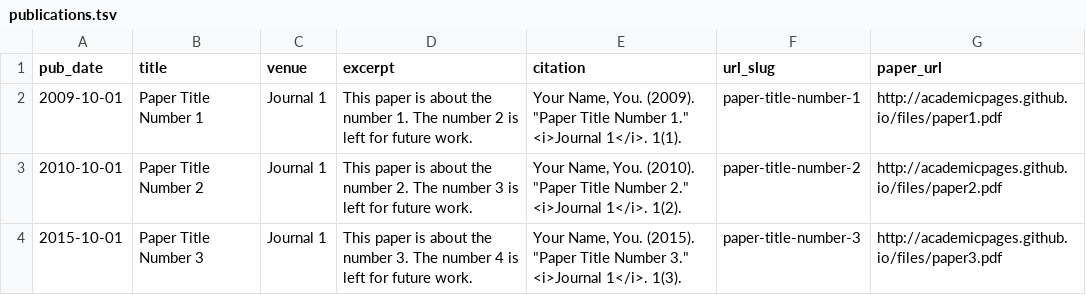
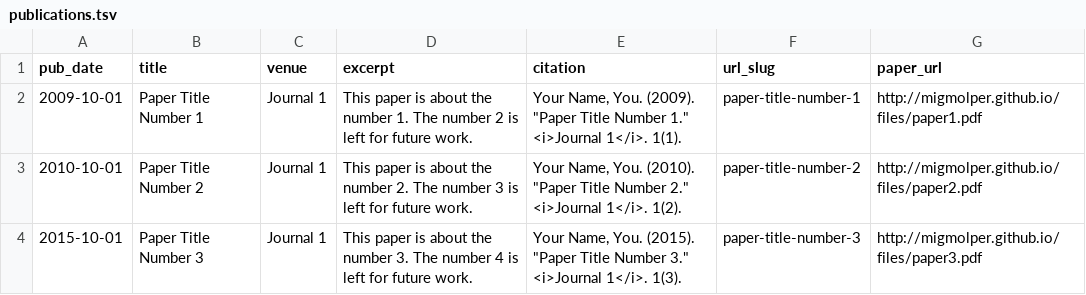
Before and after one commit to migmolper/migmolper.github.io, a TSV file: markdown_generator/publications.tsv, drawn as a sheet.

```diff
--- a/markdown_generator/publications.tsv
+++ b/markdown_generator/publications.tsv
@@ -1,4 +1,4 @@
 pub_date	title	venue	excerpt	citation	url_slug	paper_url
-2009-10-01	Paper Title Number 1	Journal 1	This paper is about the number 1. The number 2 is left for future work.	Your Name, You. (2009). "Paper Title Number 1." <i>Journal 1</i>. 1(1).	paper-title-number-1	http://academicpages.github.io/files/paper1.pdf
-2010-10-01	Paper Title Number 2	Journal 1	This paper is about the number 2. The number 3 is left for future work.	Your Name, You. (2010). "Paper Title Number 2." <i>Journal 1</i>. 1(2).	paper-title-number-2	http://academicpages.github.io/files/paper2.pdf
-2015-10-01	Paper Title Number 3	Journal 1	This paper is about the number 3. The number 4 is left for future work.	Your Name, You. (2015). "Paper Title Number 3." <i>Journal 1</i>. 1(3).	paper-title-number-3	http://academicpages.github.io/files/paper3.pdf
+2009-10-01	Paper Title Number 1	Journal 1	This paper is about the number 1. The number 2 is left for future work.	Your Name, You. (2009). "Paper Title Number 1." <i>Journal 1</i>. 1(1).	paper-title-number-1	http://migmolper.github.io/files/paper1.pdf
+2010-10-01	Paper Title Number 2	Journal 1	This paper is about the number 2. The number 3 is left for future work.	Your Name, You. (2010). "Paper Title Number 2." <i>Journal 1</i>. 1(2).	paper-title-number-2	http://migmolper.github.io/files/paper2.pdf
+2015-10-01	Paper Title Number 3	Journal 1	This paper is about the number 3. The number 4 is left for future work.	Your Name, You. (2015). "Paper Title Number 3." <i>Journal 1</i>. 1(3).	paper-title-number-3	http://migmolper.github.io/files/paper3.pdf
```
Also changed, not shown: 14 other files.
